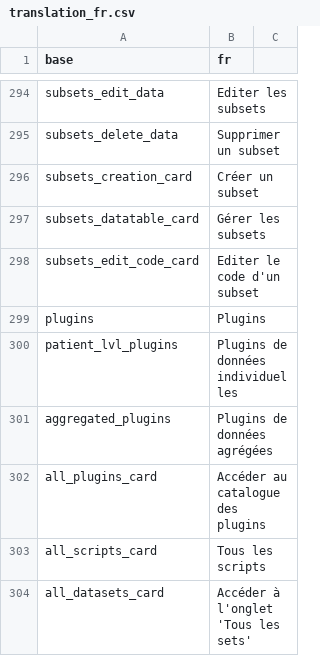
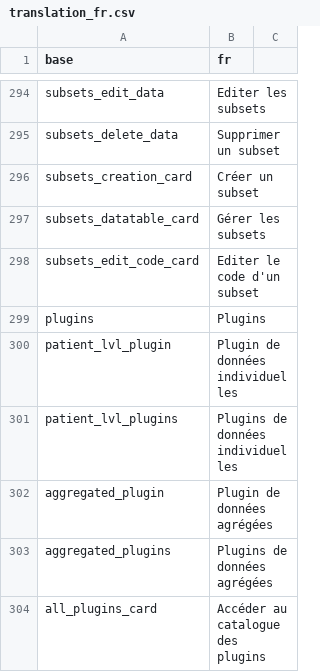
Before and after one commit to BorisDelange/LinkR, a CSV file: inst/translations/translation_fr.csv, drawn as a sheet; only a part is shown, gaps mark what is left out; the shorter side is filled out with more unchanged rows; the diff names each change by its address in the sheet, - before the commit and + after, or states it on an @@ line.

Commit message:
Add file browser on plugins / code page

```diff
--- a/inst/translations/translation_fr.csv
+++ b/inst/translations/translation_fr.csv
+row 300: patient_lvl_plugin | Plugin de données individuelles
+row 302: aggregated_plugin | Plugin de données agrégées
```
Also changed, not shown: inst/translations/translation_en.csv, 8 other files.
